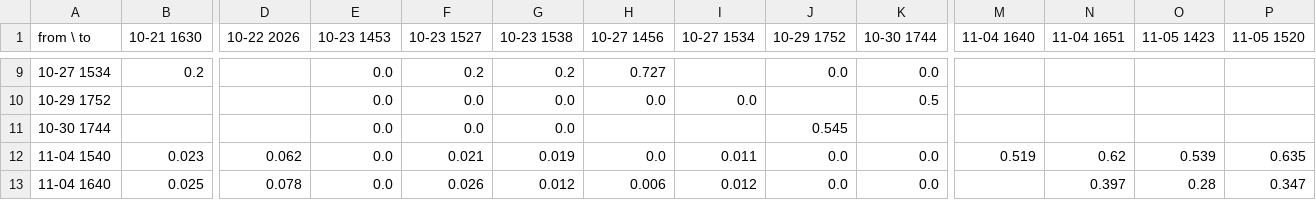
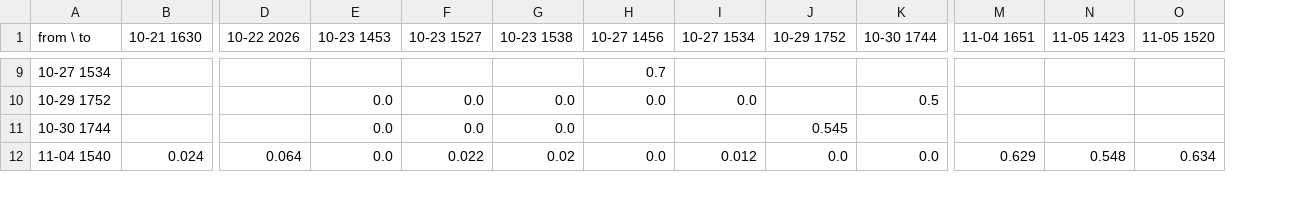
Before and after one commit to rbondare/2P_Scripts, a CSV file: axon analysis/plots/fov_matching/fov_carryover.csv, drawn as a sheet; only a part is shown, gaps mark what is left out; removed rows and columns are numbered as before the commit, all else as after; rows hold the shown columns only; the diff covers the shown part only; the diff names each change by its address in the sheet, - before the commit and + after, or states it on an @@ line.

```diff
--- a/axon analysis/plots/fov_matching/fov_carryover.csv
+++ b/axon analysis/plots/fov_matching/fov_carryover.csv
-column M (11-04 1640), row 12: 0.519
-B9 (10-21 1630): 0.2
+B9 (10-21 1630): (empty)
-E9 (10-23 1453): 0.0
+E9 (10-23 1453): (empty)
-F9 (10-23 1527): 0.2
+F9 (10-23 1527): (empty)
-G9 (10-23 1538): 0.2
+G9 (10-23 1538): (empty)
-H9 (10-27 1456): 0.727
+H9 (10-27 1456): 0.7
-J9 (10-29 1752): 0.0
+J9 (10-29 1752): (empty)
-K9 (10-30 1744): 0.0
+K9 (10-30 1744): (empty)
-B12 (10-21 1630): 0.023
+B12 (10-21 1630): 0.024
-D12 (10-22 2026): 0.062
+D12 (10-22 2026): 0.064
-F12 (10-23 1527): 0.021
+F12 (10-23 1527): 0.022
-G12 (10-23 1538): 0.019
+G12 (10-23 1538): 0.02
-I12 (10-27 1534): 0.011
+I12 (10-27 1534): 0.012
-M12 (11-04 1651): 0.62
+M12 (11-04 1651): 0.629
-N12 (11-05 1423): 0.539
+N12 (11-05 1423): 0.548
-O12 (11-05 1520): 0.635
+O12 (11-05 1520): 0.634
-row 13: 11-04 1640 | 0.025 | 0.078 | 0.0 | 0.026 | 0.012 | 0.006 | 0.012 | 0.0 | 0.0 |  | 0.397 | 0.28 | 0.347
```
Also changed, not shown: 131 edited cells elsewhere in this file, axon analysis/plots/fov_matching/fov_persistence.csv, axon analysis/plots/fov_matching/fov_session_summary.csv, 22 other files.
